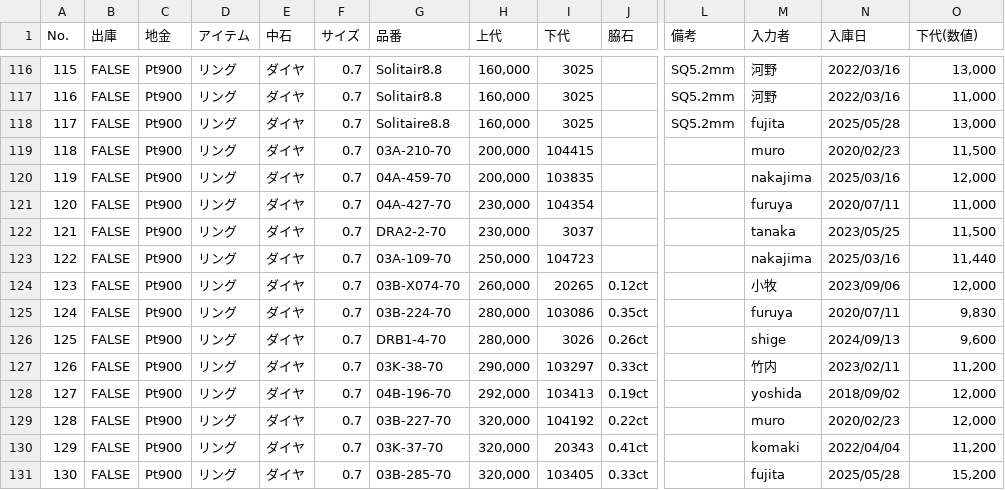
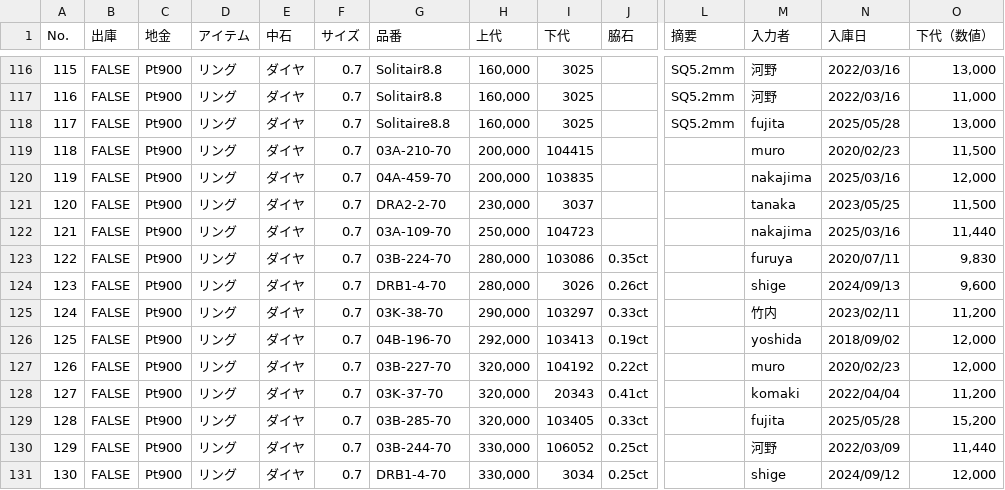
Before and after one commit to keiri-fujita/inventory-system, a CSV file: data/千葉.csv, drawn as a sheet; only a part is shown, gaps mark what is left out; the shorter side is filled out with more unchanged rows; removed rows and columns are numbered as before the commit, all else as after; rows hold the shown columns only; the diff names each change by its address in the sheet, - before the commit and + after, or states it on an @@ line.

```diff
--- a/data/千葉.csv
+++ b/data/千葉.csv
-L1: 備考
+L1: 摘要
-O1: 下代(数値)
+O1: 下代（数値）
-row 121: 120 | FALSE | Pt900 | リング | ダイヤ | 0.7 | 04A-427-70 | 230,000 | 104354 |  |  | furuya | 2020/07/11 | 11,000
@@ column A (No.) renumbered from row 121 down @@
-row 124: 123 | FALSE | Pt900 | リング | ダイヤ | 0.7 | 03B-X074-70 | 260,000 | 20265 | 0.12ct |  | 小牧 | 2023/09/06 | 12,000
```
Also changed, not shown: data/log.csv, 5 other files.
